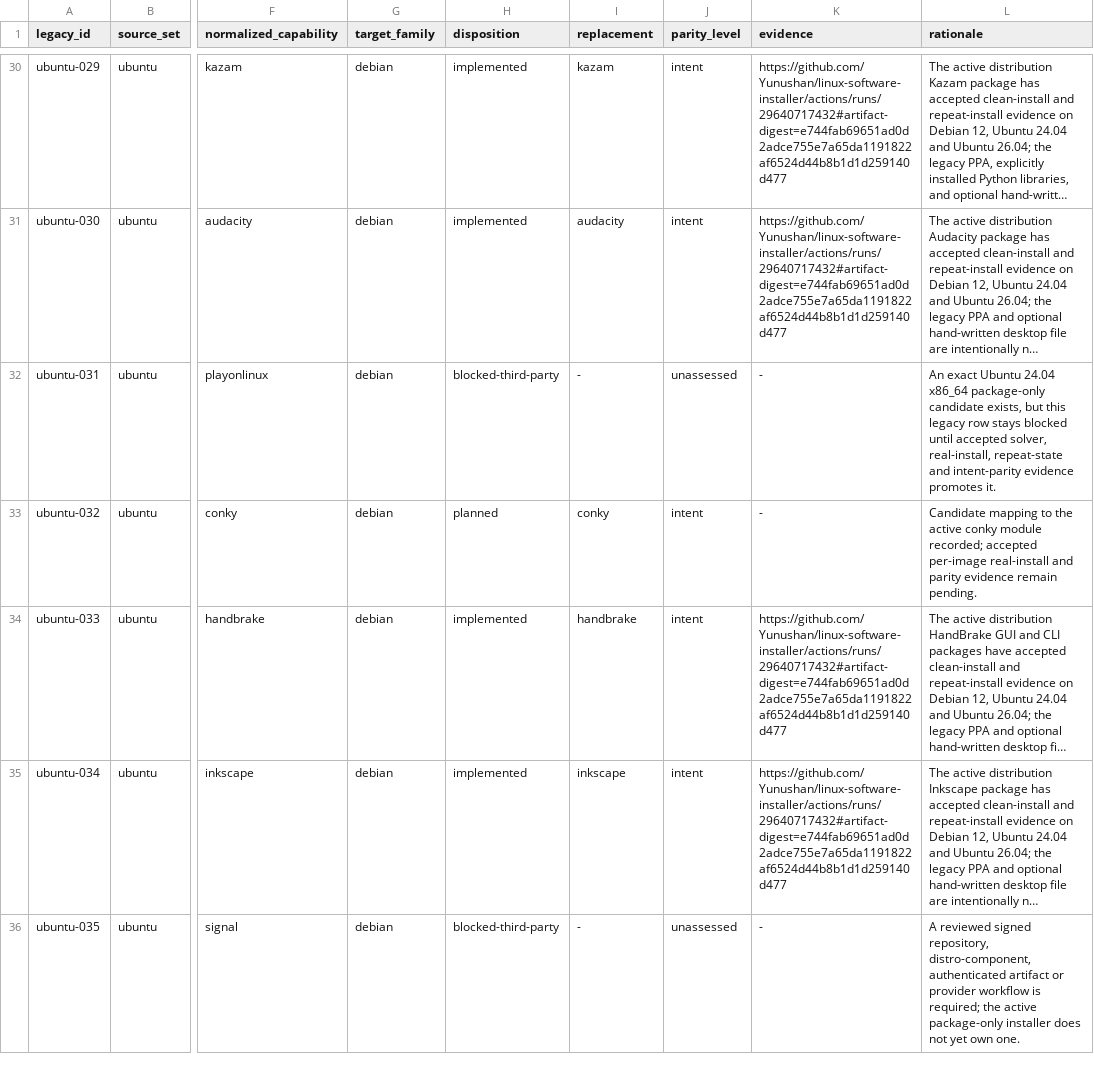
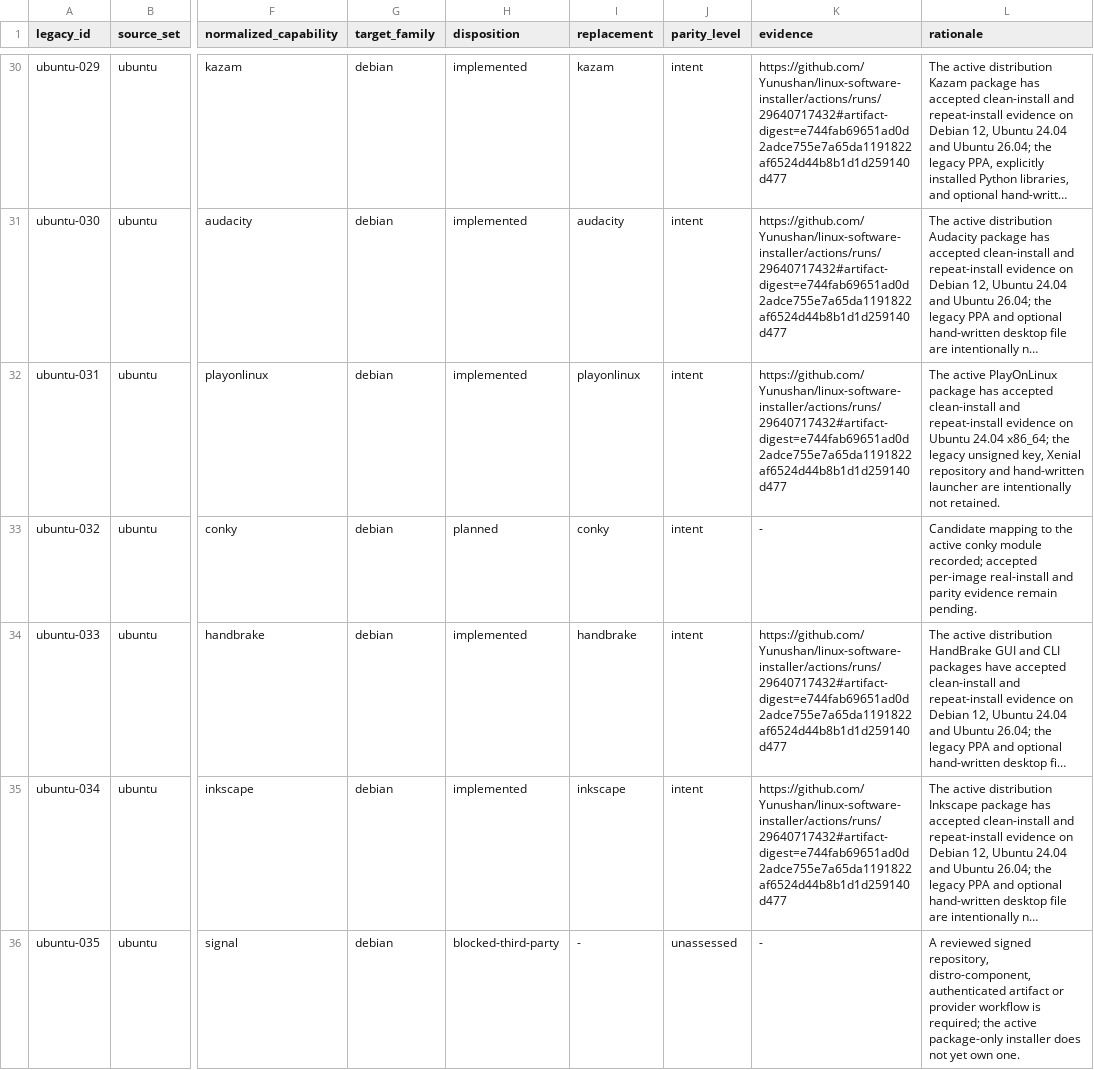
Before and after one commit to Yunushan/linux-software-installer, a TSV file: docs/legacy-inventory.tsv, drawn as a sheet; only a part is shown, gaps mark what is left out; long unchanged cells end in …; the diff covers the shown part only; the diff names each change by its address in the sheet, - before the commit and + after, or states it on an @@ line.

```diff
--- a/docs/legacy-inventory.tsv
+++ b/docs/legacy-inventory.tsv
-H32 (disposition): blocked-third-party
+H32 (disposition): implemented
-I32 (replacement): -
+I32 (replacement): playonlinux
-J32 (parity_level): unassessed
+J32 (parity_level): intent
-K32 (evidence): -
+K32 (evidence): https://github.com/Yunushan/linux-software-installer/actions/runs/29640717432#artifact-digest=e744fab69651ad0d2adce755e7a65da1191822af6524d44b8b1d1d259140d477
-L32 (rationale): An exact Ubuntu 24.04 x86_64 package-only candidate exists, but this legacy row stays blocked until accepted solver, real-install, repeat-state and intent-parity evidence promotes it.
+L32 (rationale): The active PlayOnLinux package has accepted clean-install and repeat-install evidence on Ubuntu 24.04 x86_64; the legacy unsigned key, Xenial repository and hand-written launcher are intentionally not retained.
```
Also changed, not shown: 5 edited cells elsewhere in this file, docs/accepted-evidence.tsv, docs/legacy-promotion-readiness.tsv, 10 other files.
